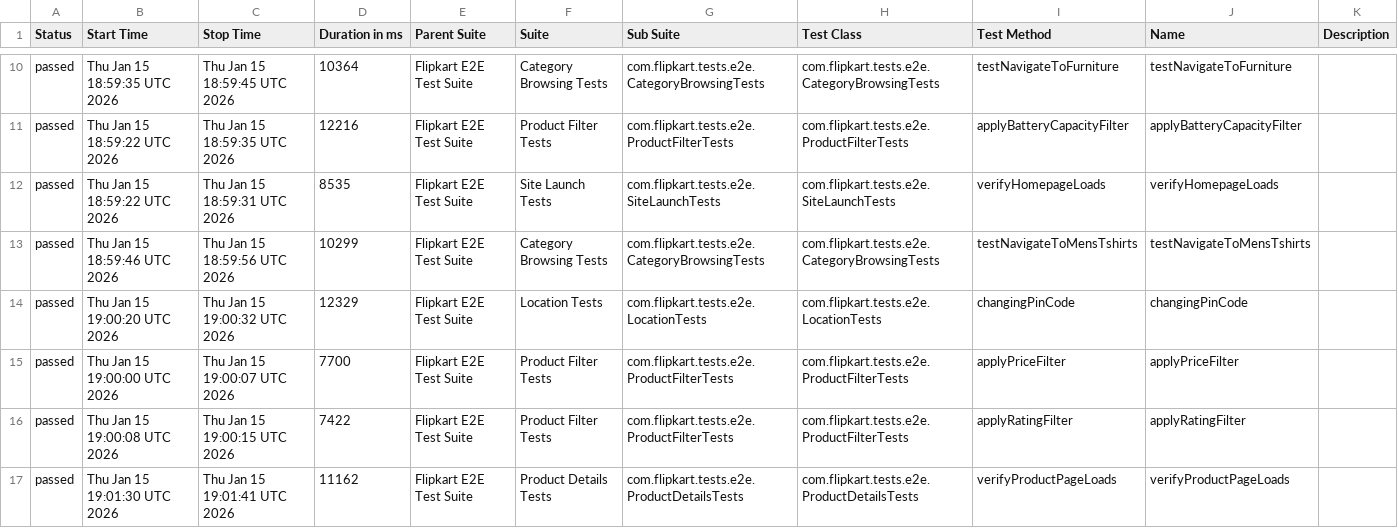
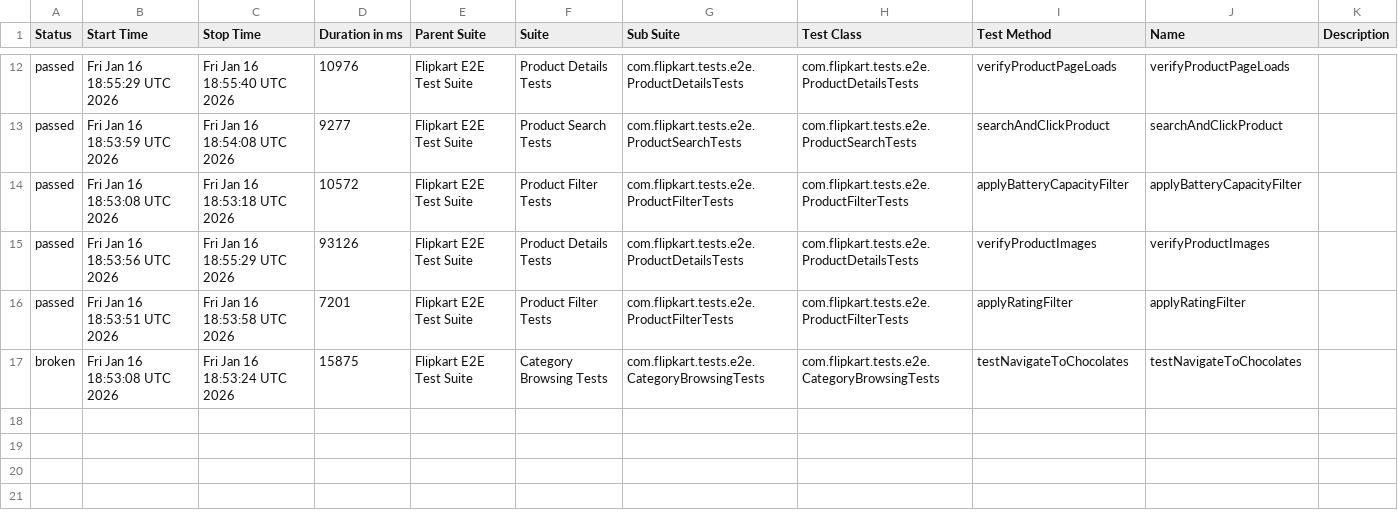
Before and after one commit to Shreyans1999/FlipkartTesting, a CSV file: data/suites.csv, drawn as a sheet; only a part is shown, gaps mark what is left out; the diff covers the shown part only.

```diff
--- a/data/suites.csv
+++ b/data/suites.csv
@@ -10,8 +12,6 @@
-"passed","Thu Jan 15 18:59:35 UTC 2026","Thu Jan 15 18:59:45 UTC 2026","10364","Flipkart E2E Test Suite","Category Browsing Tests","com.flipkart.tests.e2e.CategoryBrowsingTests","com.flipkart.tests.e2e.CategoryBrowsingTests","testNavigateToFurniture","testNavigateToFurniture",""
-"passed","Thu Jan 15 18:59:22 UTC 2026","Thu Jan 15 18:59:35 UTC 2026","12216","Flipkart E2E Test Suite","Product Filter Tests","com.flipkart.tests.e2e.ProductFilterTests","com.flipkart.tests.e2e.ProductFilterTests","applyBatteryCapacityFilter","applyBatteryCapacityFilter",""
-"passed","Thu Jan 15 18:59:22 UTC 2026","Thu Jan 15 18:59:31 UTC 2026","8535","Flipkart E2E Test Suite","Site Launch Tests","com.flipkart.tests.e2e.SiteLaunchTests","com.flipkart.tests.e2e.SiteLaunchTests","verifyHomepageLoads","verifyHomepageLoads",""
-"passed","Thu Jan 15 18:59:46 UTC 2026","Thu Jan 15 18:59:56 UTC 2026","10299","Flipkart E2E Test Suite","Category Browsing Tests","com.flipkart.tests.e2e.CategoryBrowsingTests","com.flipkart.tests.e2e.CategoryBrowsingTests","testNavigateToMensTshirts","testNavigateToMensTshirts",""
-"passed","Thu Jan 15 19:00:20 UTC 2026","Thu Jan 15 19:00:32 UTC 2026","12329","Flipkart E2E Test Suite","Location Tests","com.flipkart.tests.e2e.LocationTests","com.flipkart.tests.e2e.LocationTests","changingPinCode","changingPinCode",""
-"passed","Thu Jan 15 19:00:00 UTC 2026","Thu Jan 15 19:00:07 UTC 2026","7700","Flipkart E2E Test Suite","Product Filter Tests","com.flipkart.tests.e2e.ProductFilterTests","com.flipkart.tests.e2e.ProductFilterTests","applyPriceFilter","applyPriceFilter",""
-"passed","Thu Jan 15 19:00:08 UTC 2026","Thu Jan 15 19:00:15 UTC 2026","7422","Flipkart E2E Test Suite","Product Filter Tests","com.flipkart.tests.e2e.ProductFilterTests","com.flipkart.tests.e2e.ProductFilterTests","applyRatingFilter","applyRatingFilter",""
-"passed","Thu Jan 15 19:01:30 UTC 2026","Thu Jan 15 19:01:41 UTC 2026","11162","Flipkart E2E Test Suite","Product Details Tests","com.flipkart.tests.e2e.ProductDetailsTests","com.flipkart.tests.e2e.ProductDetailsTests","verifyProductPageLoads","verifyProductPageLoads",""
+"passed","Fri Jan 16 18:55:29 UTC 2026","Fri Jan 16 18:55:40 UTC 2026","10976","Flipkart E2E Test Suite","Product Details Tests","com.flipkart.tests.e2e.ProductDetailsTests","com.flipkart.tests.e2e.ProductDetailsTests","verifyProductPageLoads","verifyProductPageLoads",""
+"passed","Fri Jan 16 18:53:59 UTC 2026","Fri Jan 16 18:54:08 UTC 2026","9277","Flipkart E2E Test Suite","Product Search Tests","com.flipkart.tests.e2e.ProductSearchTests","com.flipkart.tests.e2e.ProductSearchTests","searchAndClickProduct","searchAndClickProduct",""
+"passed","Fri Jan 16 18:53:08 UTC 2026","Fri Jan 16 18:53:18 UTC 2026","10572","Flipkart E2E Test Suite","Product Filter Tests","com.flipkart.tests.e2e.ProductFilterTests","com.flipkart.tests.e2e.ProductFilterTests","applyBatteryCapacityFilter","applyBatteryCapacityFilter",""
+"passed","Fri Jan 16 18:53:56 UTC 2026","Fri Jan 16 18:55:29 UTC 2026","93126","Flipkart E2E Test Suite","Product Details Tests","com.flipkart.tests.e2e.ProductDetailsTests","com.flipkart.tests.e2e.ProductDetailsTests","verifyProductImages","verifyProductImages",""
+"passed","Fri Jan 16 18:53:51 UTC 2026","Fri Jan 16 18:53:58 UTC 2026","7201","Flipkart E2E Test Suite","Product Filter Tests","com.flipkart.tests.e2e.ProductFilterTests","com.flipkart.tests.e2e.ProductFilterTests","applyRatingFilter","applyRatingFilter",""
+"broken","Fri Jan 16 18:53:08 UTC 2026","Fri Jan 16 18:53:24 UTC 2026","15875","Flipkart E2E Test Suite","Category Browsing Tests","com.flipkart.tests.e2e.CategoryBrowsingTests","com.flipkart.tests.e2e.CategoryBrowsingTests","testNavigateToChocolates","testNavigateToChocolates",""
```
Also changed, not shown: 5 added rows, 3 removed rows and 20 edited cells elsewhere in this file, 58 other files.
